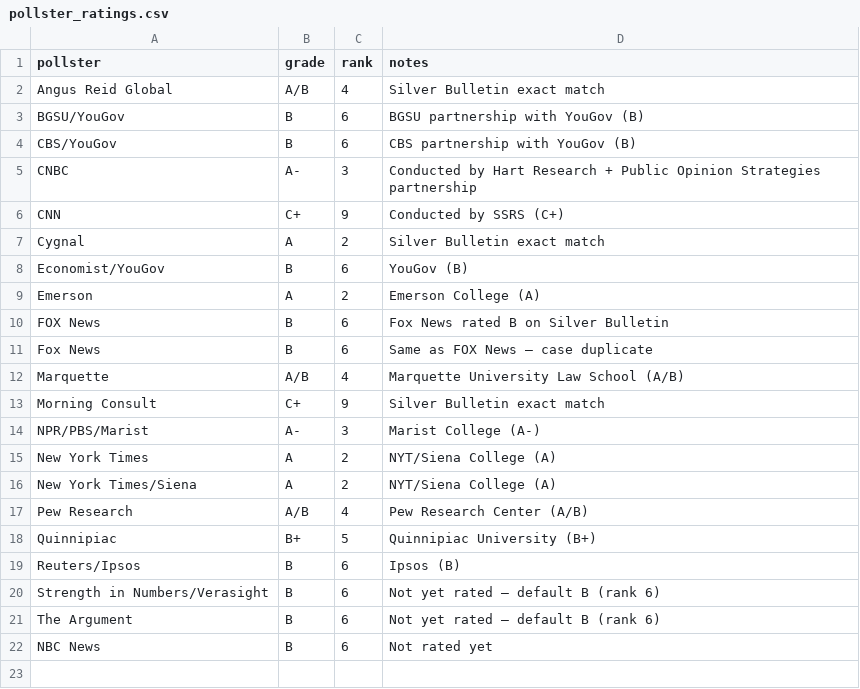
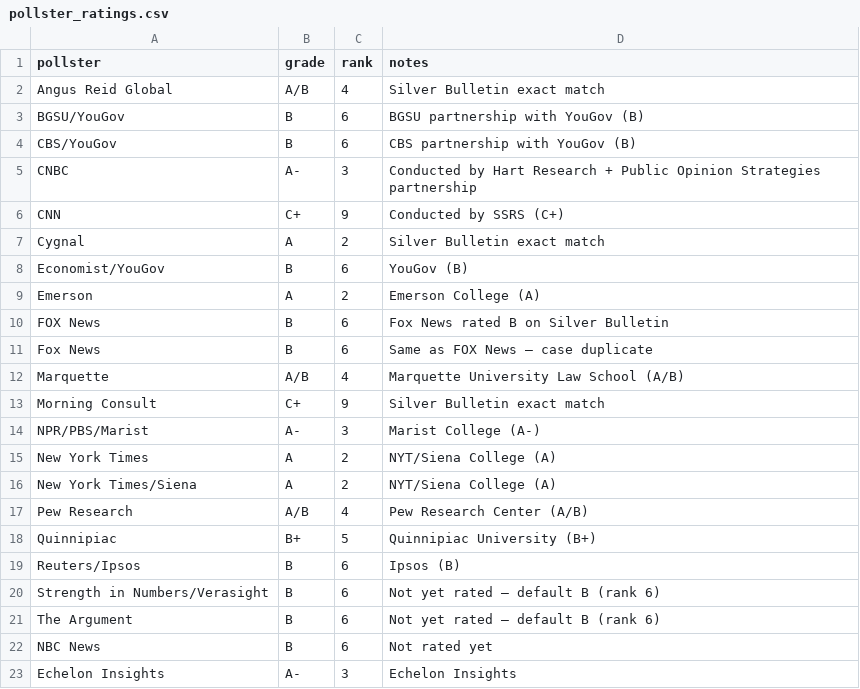
Before and after one commit to krishna-on-gh/carlosneedle, a CSV file: data/pollster_ratings.csv, drawn as a sheet; the diff names each change by its address in the sheet, - before the commit and + after, or states it on an @@ line.

Commit message:
Added Echelon insights

```diff
--- a/data/pollster_ratings.csv
+++ b/data/pollster_ratings.csv
+row 23: Echelon Insights | A- | 3 | Echelon Insights
```
